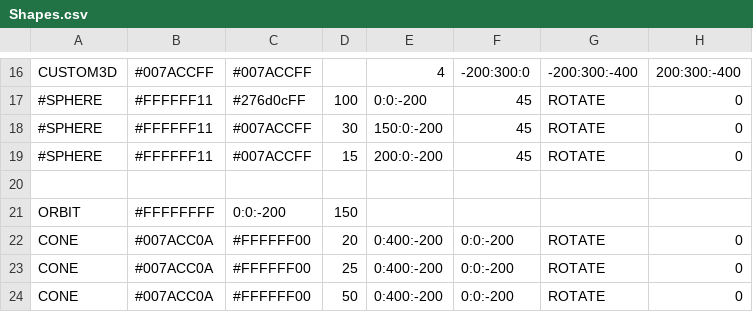
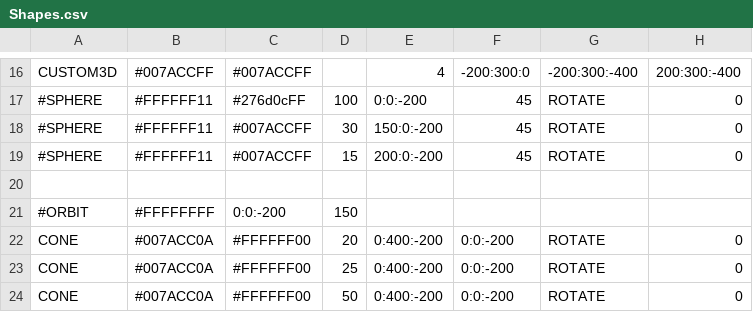
Before and after one commit to AxonneQ/SciFiUI, a CSV file: java/data/Shapes.csv, drawn as a sheet; only a part is shown, gaps mark what is left out; the diff names each change by its address in the sheet, - before the commit and + after, or states it on an @@ line.

```diff
--- a/java/data/Shapes.csv
+++ b/java/data/Shapes.csv
-A21: ORBIT
+A21: #ORBIT
```
Also changed, not shown: 5 other files.
